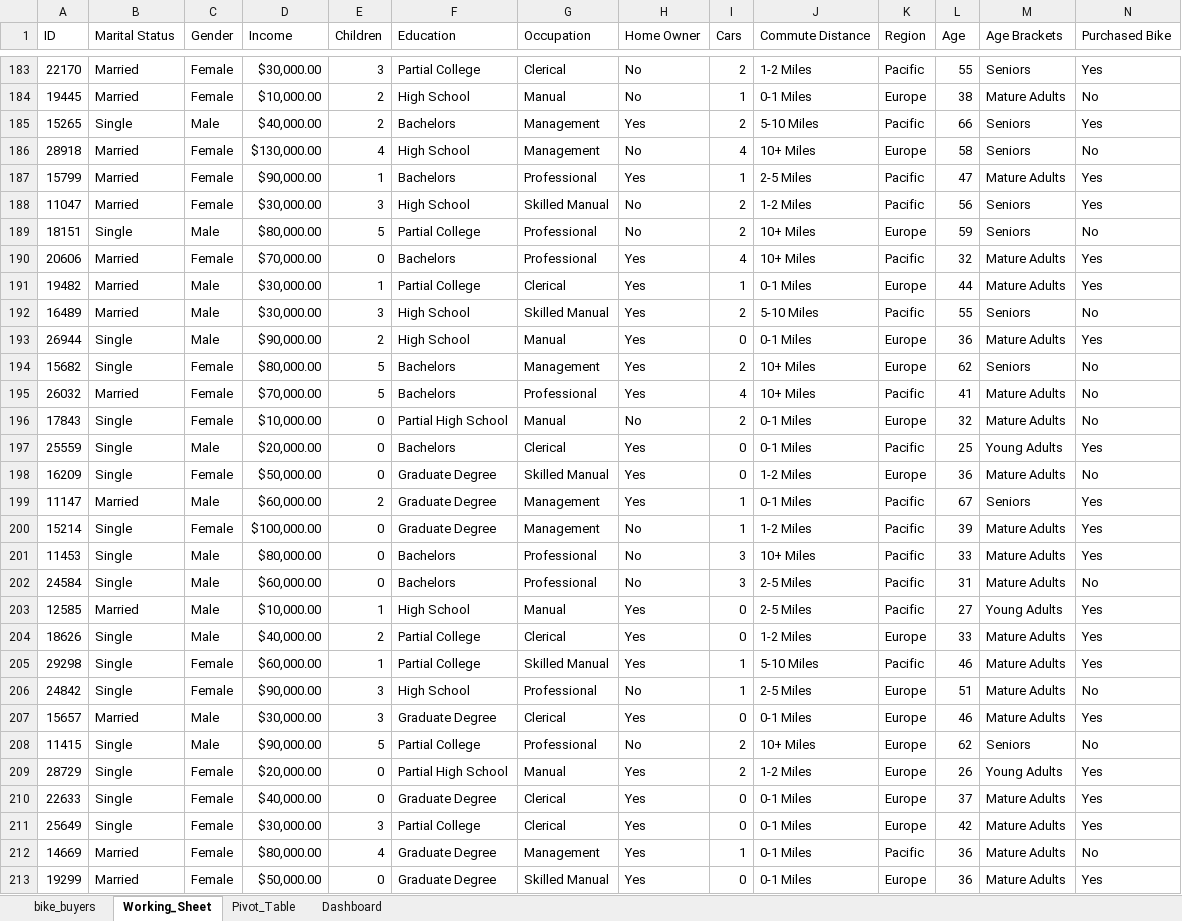
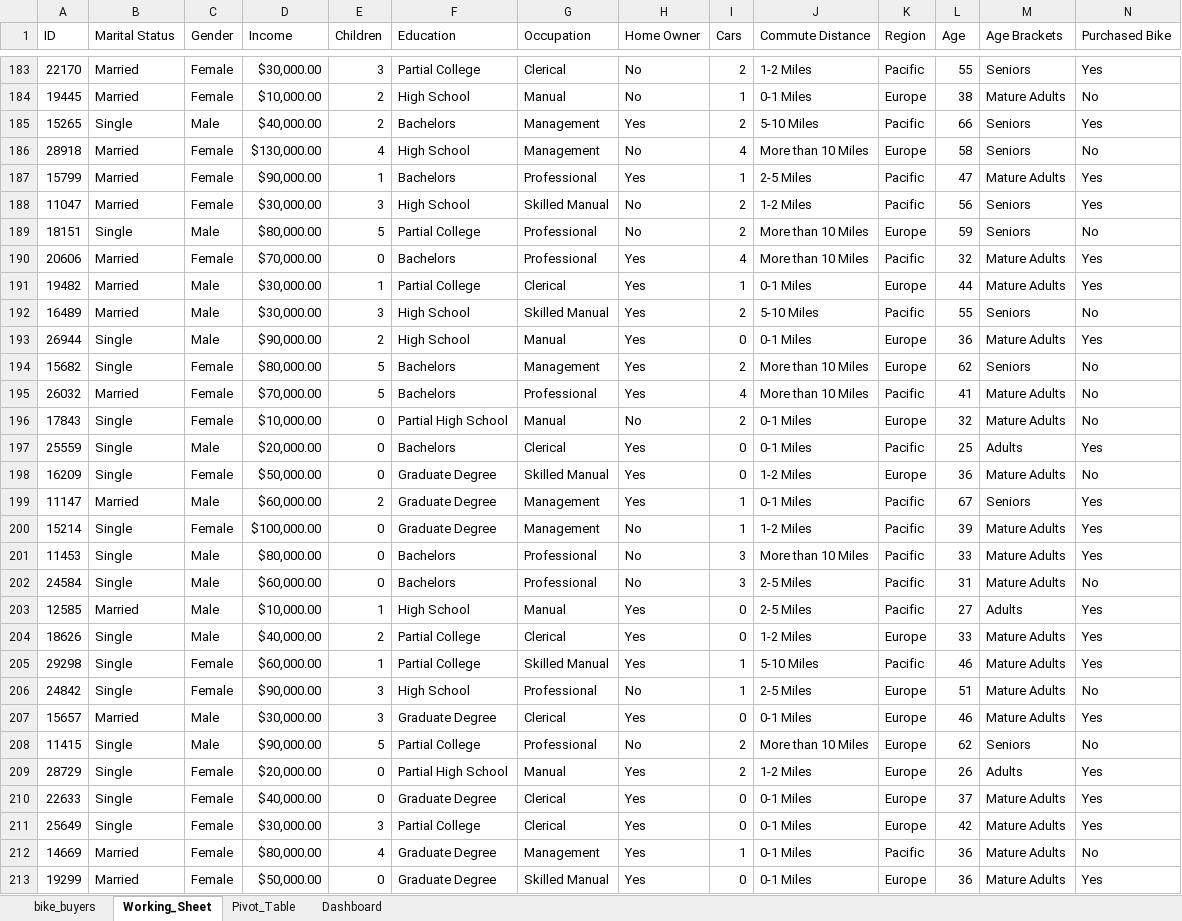
Before and after one commit to rittiv/Bike-Buyers-Project, an Excel workbook: Excel Project Dataset.xlsx, sheet Working_Sheet, drawn as a sheet; only a part is shown, gaps mark what is left out; values as stored, in another font and other column widths than the file's, no borders; the diff covers the shown part only; the diff names each change by its address in the sheet, - before the commit and + after, or states it on an @@ line.

```diff
--- a/Excel Project Dataset.xlsx (sheet Working_Sheet)
+++ b/Excel Project Dataset.xlsx (sheet Working_Sheet)
-J186 (Commute Distance): 10+ Miles
+J186 (Commute Distance): More than 10 Miles
-J189:J190 (Commute Distance): 10+ Miles
+J189:J190 (Commute Distance): More than 10 Miles
-J194:J195 (Commute Distance): 10+ Miles
+J194:J195 (Commute Distance): More than 10 Miles
-M197 (Age Brackets): Young Adults
+M197 (Age Brackets): Adults
-J201 (Commute Distance): 10+ Miles
+J201 (Commute Distance): More than 10 Miles
-M203 (Age Brackets): Young Adults
+M203 (Age Brackets): Adults
-J208 (Commute Distance): 10+ Miles
+J208 (Commute Distance): More than 10 Miles
-M209 (Age Brackets): Young Adults
+M209 (Age Brackets): Adults
```
Also changed, not shown: 211 edited cells elsewhere in this sheet, sheet Pivot_Table, sheet Dashboard, formulas that keep their value, charts or pictures.
